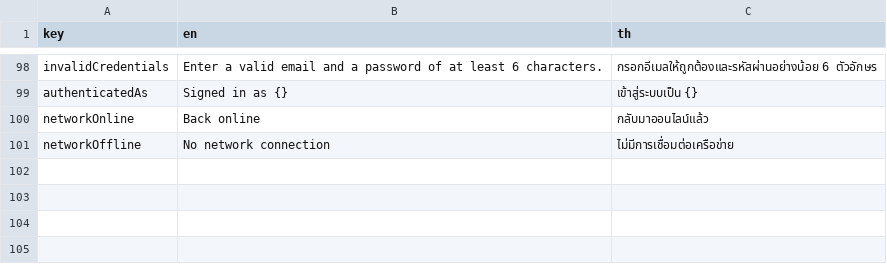
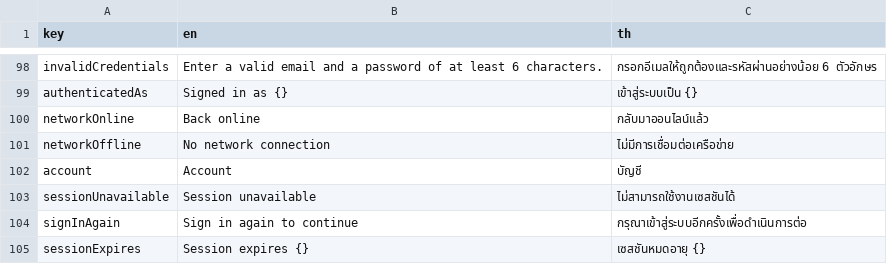
Before and after one commit to dexter-cnx/movie_tracker, a CSV file: assets/langs/langs.csv, drawn as a sheet; only a part is shown, gaps mark what is left out; the diff names each change by its address in the sheet, - before the commit and + after, or states it on an @@ line.

Commit message:
feat: add profile account and session localization

```diff
--- a/assets/langs/langs.csv
+++ b/assets/langs/langs.csv
+row 102: account | Account | บัญชี
+row 103: sessionUnavailable | Session unavailable | ไม่สามารถใช้งานเซสชันได้
+row 104: signInAgain | Sign in again to continue | กรุณาเข้าสู่ระบบอีกครั้งเพื่อดำเนินการต่อ
+row 105: sessionExpires | Session expires {} | เซสชันหมดอายุ {}
```
